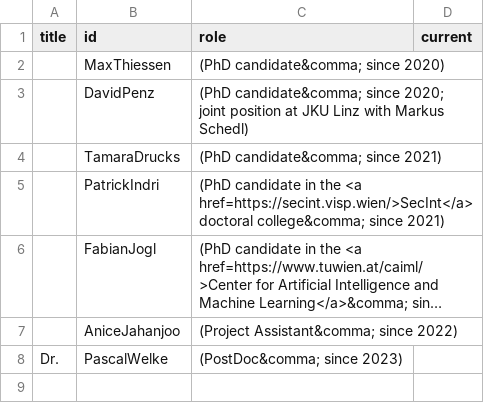
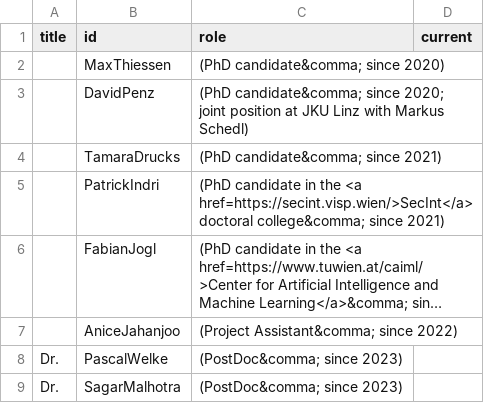
Before and after one commit to ml-tuw/ml-tuw.github.io, a CSV file: _data/group/wien.csv, drawn as a sheet; long unchanged cells end in …; the diff names each change by its address in the sheet, - before the commit and + after, or states it on an @@ line.

Commit message:
add sagar

```diff
--- a/_data/group/wien.csv
+++ b/_data/group/wien.csv
+row 9: Dr. | SagarMalhotra | (PostDoc&comma; since 2023)
```
Also changed, not shown: 2 other files.
